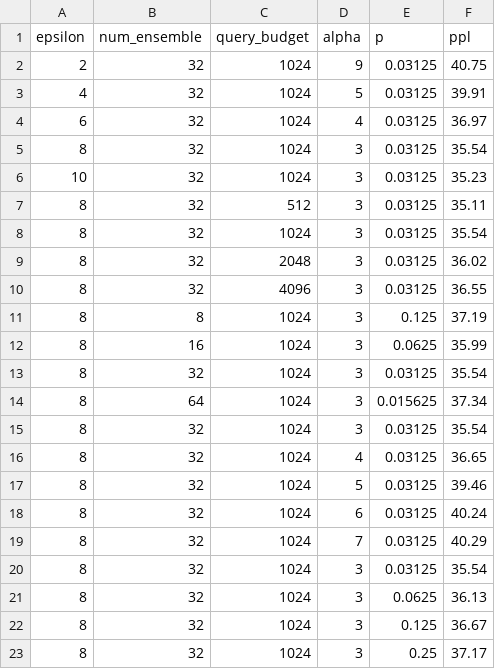
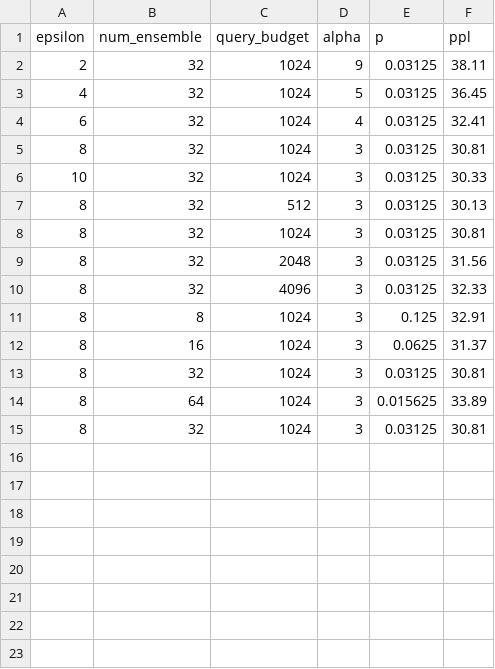
Before and after one commit to james-flemings/pmixed, a CSV file: results.csv, drawn as a sheet.

Commit message:
Update beta value

```diff
--- a/results.csv
+++ b/results.csv
@@ -1,23 +1,15 @@
 epsilon,num_ensemble,query_budget,alpha,p,ppl
-2,32,1024,9,0.03125,40.75
-4,32,1024,5,0.03125,39.91
-6,32,1024,4,0.03125,36.97
-8,32,1024,3,0.03125,35.54
-10,32,1024,3,0.03125,35.23
-8,32,512,3,0.03125,35.11
-8,32,1024,3,0.03125,35.54
-8,32,2048,3,0.03125,36.02
-8,32,4096,3,0.03125,36.55
-8,8,1024,3,0.125,37.19
-8,16,1024,3,0.0625,35.99
-8,32,1024,3,0.03125,35.54
-8,64,1024,3,0.015625,37.34
-8,32,1024,3,0.03125,35.54
-8,32,1024,4,0.03125,36.65
-8,32,1024,5,0.03125,39.46
-8,32,1024,6,0.03125,40.24
-8,32,1024,7,0.03125,40.29
-8,32,1024,3,0.03125,35.54
-8,32,1024,3,0.0625,36.13
-8,32,1024,3,0.125,36.67
-8,32,1024,3,0.25,37.17
+2,32,1024,9,0.03125,38.11
+4,32,1024,5,0.03125,36.45
+6,32,1024,4,0.03125,32.41
+8,32,1024,3,0.03125,30.81
+10,32,1024,3,0.03125,30.33
+8,32,512,3,0.03125,30.13
+8,32,1024,3,0.03125,30.81
+8,32,2048,3,0.03125,31.56
+8,32,4096,3,0.03125,32.33
+8,8,1024,3,0.125,32.91
+8,16,1024,3,0.0625,31.37
+8,32,1024,3,0.03125,30.81
+8,64,1024,3,0.015625,33.89
+8,32,1024,3,0.03125,30.81
```
Also changed, not shown: 5 other files.
